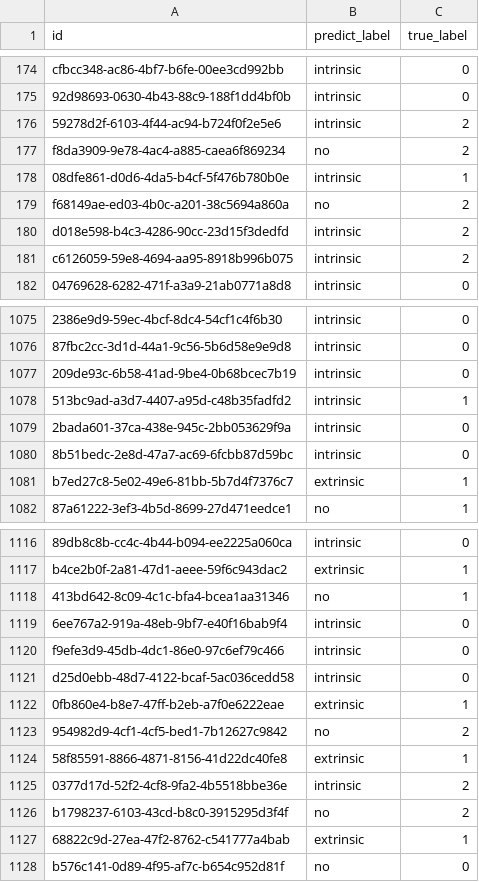
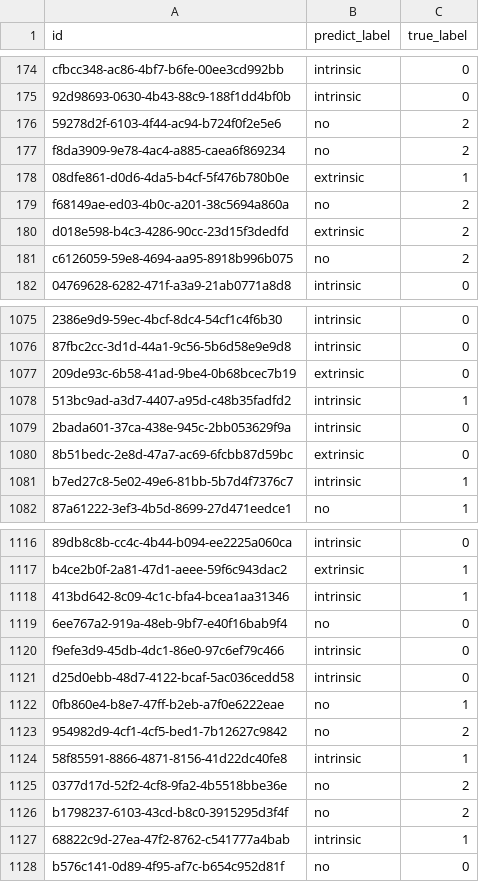
Before and after one commit to hoanglvuit/DSC_2025, a CSV file: output/dangvantuan_vietnamese-document-embedding/fold_3/dev_predictions.csv, drawn as a sheet; only a part is shown, gaps mark what is left out; the diff covers the shown part only; the diff names each change by its address in the sheet, - before the commit and + after, or states it on an @@ line.

```diff
--- a/output/dangvantuan_vietnamese-document-embedding/fold_3/dev_predictions.csv
+++ b/output/dangvantuan_vietnamese-document-embedding/fold_3/dev_predictions.csv
-B176 (predict_label): intrinsic
+B176 (predict_label): no
-B178 (predict_label): intrinsic
+B178 (predict_label): extrinsic
-B180 (predict_label): intrinsic
+B180 (predict_label): extrinsic
-B181 (predict_label): intrinsic
+B181 (predict_label): no
-B1077 (predict_label): intrinsic
+B1077 (predict_label): extrinsic
-B1080 (predict_label): intrinsic
+B1080 (predict_label): extrinsic
-B1081 (predict_label): extrinsic
+B1081 (predict_label): intrinsic
-B1118 (predict_label): no
+B1118 (predict_label): intrinsic
-B1119 (predict_label): intrinsic
+B1119 (predict_label): no
-B1122 (predict_label): extrinsic
+B1122 (predict_label): no
-B1124 (predict_label): extrinsic
+B1124 (predict_label): intrinsic
-B1125 (predict_label): intrinsic
+B1125 (predict_label): no
-B1127 (predict_label): extrinsic
+B1127 (predict_label): intrinsic
```
Also changed, not shown: 73 edited cells elsewhere in this file, output/dangvantuan_vietnamese-document-embedding/fold_2/dev_predictions.csv, output/dangvantuan_vietnamese-document-embedding/fold_2/submit_privatetest.csv, 20 other files.
